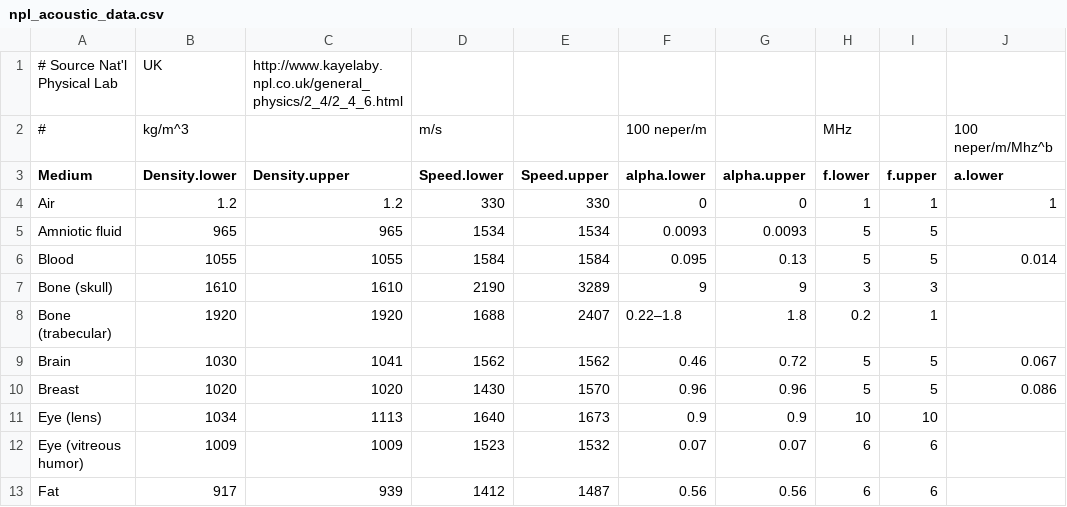
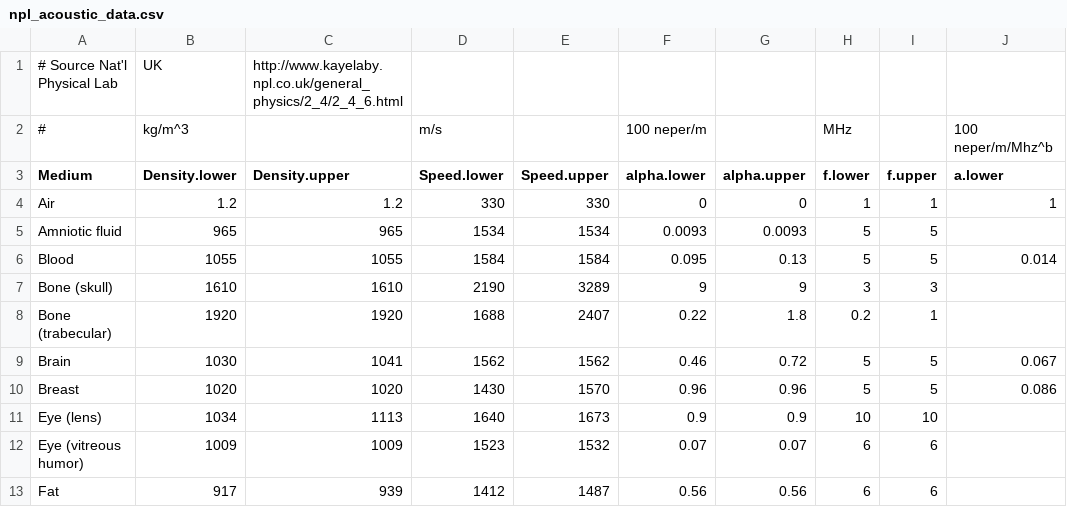
Before and after one commit to WilCrofter/crust, a CSV file: data/npl_acoustic_data.csv, drawn as a sheet; only a part is shown; the diff names each change by its address in the sheet, - before the commit and + after, or states it on an @@ line.

Commit message:
stat model of AE imaging in progress; typo correction in csv file.

```diff
--- a/data/npl_acoustic_data.csv
+++ b/data/npl_acoustic_data.csv
-F8 (alpha.lower): 0.22–1.8
+F8 (alpha.lower): 0.22
```
Also changed, not shown: 2 other files.
